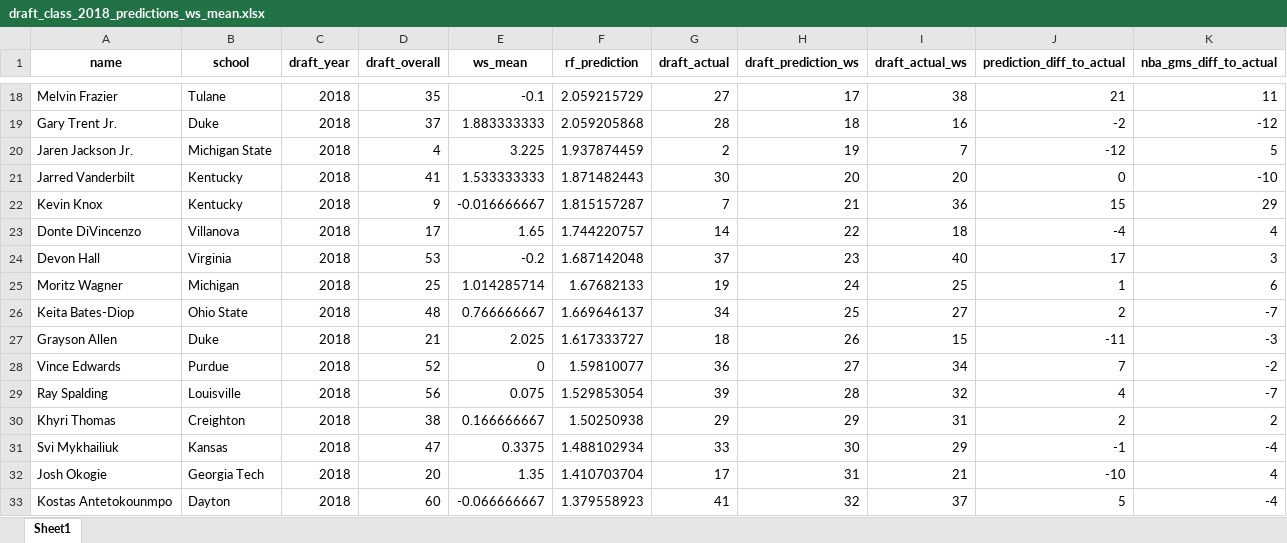
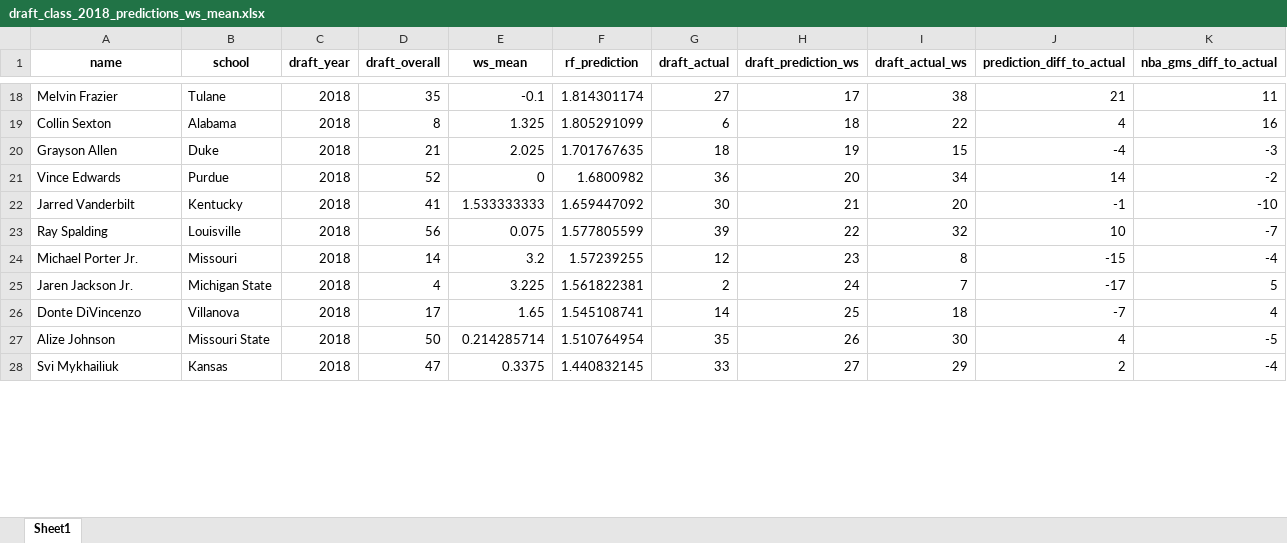
Before and after one commit to miguelferalo/nba_perf_predictor_tfm, an Excel workbook: data/predictions/excel/draft_class_2018_predictions_ws_mean.xlsx, sheet Sheet1, drawn as a sheet; only a part is shown, gaps mark what is left out; values as stored, in another font and other column widths than the file's, no borders; removed rows and columns are numbered as before the commit, all else as after; the diff covers the shown part only; the diff names each change by its address in the sheet, - before the commit and + after, or states it on an @@ line.

```diff
--- a/data/predictions/excel/draft_class_2018_predictions_ws_mean.xlsx (sheet Sheet1)
+++ b/data/predictions/excel/draft_class_2018_predictions_ws_mean.xlsx (sheet Sheet1)
-F18 (rf_prediction): 2.059215729
+F18 (rf_prediction): 1.814301174
-row 19: Gary Trent Jr. | Duke | 2018 | 37 | 1.883333333 | 2.059205868 | 28 | 18 | 16 | -2 | -12
-row 20: Jaren Jackson Jr. | Michigan State | 2018 | 4 | 3.225 | 1.937874459 | 2 | 19 | 7 | -12 | 5
-row 21: Jarred Vanderbilt | Kentucky | 2018 | 41 | 1.533333333 | 1.871482443 | 30 | 20 | 20 | 0 | -10
-row 22: Kevin Knox | Kentucky | 2018 | 9 | -0.016666667 | 1.815157287 | 7 | 21 | 36 | 15 | 29
-row 23: Donte DiVincenzo | Villanova | 2018 | 17 | 1.65 | 1.744220757 | 14 | 22 | 18 | -4 | 4
-row 24: Devon Hall | Virginia | 2018 | 53 | -0.2 | 1.687142048 | 37 | 23 | 40 | 17 | 3
-row 25: Moritz Wagner | Michigan | 2018 | 25 | 1.014285714 | 1.67682133 | 19 | 24 | 25 | 1 | 6
-row 26: Keita Bates-Diop | Ohio State | 2018 | 48 | 0.766666667 | 1.669646137 | 34 | 25 | 27 | 2 | -7
+row 19: Collin Sexton | Alabama | 2018 | 8 | 1.325 | 1.805291099 | 6 | 18 | 22 | 4 | 16
-F20 (rf_prediction): 1.617333727
+F20 (rf_prediction): 1.701767635
-H20 (draft_prediction_ws): 26
+H20 (draft_prediction_ws): 19
-J20 (prediction_diff_to_actual): -11
+J20 (prediction_diff_to_actual): -4
-F21 (rf_prediction): 1.59810077
+F21 (rf_prediction): 1.6800982
-H21 (draft_prediction_ws): 27
+H21 (draft_prediction_ws): 20
-J21 (prediction_diff_to_actual): 7
+J21 (prediction_diff_to_actual): 14
+row 22: Jarred Vanderbilt | Kentucky | 2018 | 41 | 1.533333333 | 1.659447092 | 30 | 21 | 20 | -1 | -10
-F23 (rf_prediction): 1.529853054
+F23 (rf_prediction): 1.577805599
-H23 (draft_prediction_ws): 28
+H23 (draft_prediction_ws): 22
-J23 (prediction_diff_to_actual): 4
+J23 (prediction_diff_to_actual): 10
-row 30: Khyri Thomas | Creighton | 2018 | 38 | 0.166666667 | 1.50250938 | 29 | 29 | 31 | 2 | 2
+row 24: Michael Porter Jr. | Missouri | 2018 | 14 | 3.2 | 1.57239255 | 12 | 23 | 8 | -15 | -4
+row 25: Jaren Jackson Jr. | Michigan State | 2018 | 4 | 3.225 | 1.561822381 | 2 | 24 | 7 | -17 | 5
+row 26: Donte DiVincenzo | Villanova | 2018 | 17 | 1.65 | 1.545108741 | 14 | 25 | 18 | -7 | 4
+row 27: Alize Johnson | Missouri State | 2018 | 50 | 0.214285714 | 1.510764954 | 35 | 26 | 30 | 4 | -5
-F28 (rf_prediction): 1.488102934
+F28 (rf_prediction): 1.440832145
-H28 (draft_prediction_ws): 30
+H28 (draft_prediction_ws): 27
-J28 (prediction_diff_to_actual): -1
+J28 (prediction_diff_to_actual): 2
-row 32: Josh Okogie | Georgia Tech | 2018 | 20 | 1.35 | 1.410703704 | 17 | 31 | 21 | -10 | 4
-row 33: Kostas Antetokounmpo | Dayton | 2018 | 60 | -0.066666667 | 1.379558923 | 41 | 32 | 37 | 5 | -4
```
Also changed, not shown: 17 added rows, 13 removed rows and 31 edited cells elsewhere in this sheet, 11 other files.
